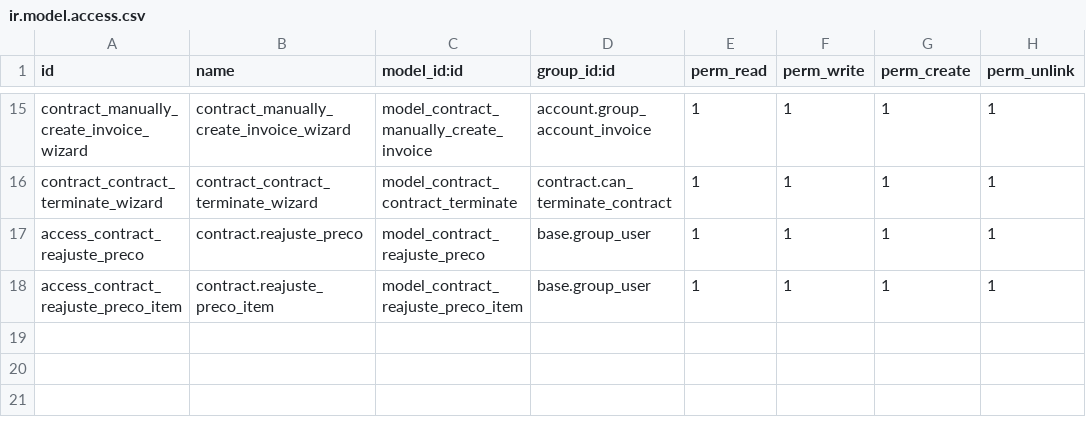
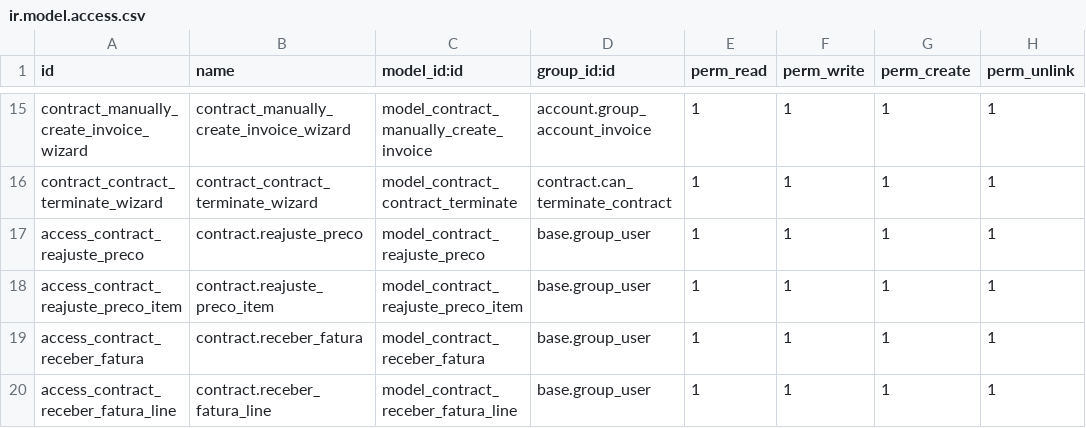
Before and after one commit to focvs-erp/contract, a CSV file: contract/security/ir.model.access.csv, drawn as a sheet; only a part is shown, gaps mark what is left out; the diff names each change by its address in the sheet, - before the commit and + after, or states it on an @@ line.

Commit message:
inclusão form receber fatura

```diff
--- a/contract/security/ir.model.access.csv
+++ b/contract/security/ir.model.access.csv
+row 19: access_contract_receber_fatura | contract.receber_fatura | model_contract_receber_fatura | base.group_user | 1 | 1 | 1 | 1
+row 20: access_contract_receber_fatura_line | contract.receber_fatura_line | model_contract_receber_fatura_line | base.group_user | 1 | 1 | 1 | 1
```
Also changed, not shown: 6 other files.
